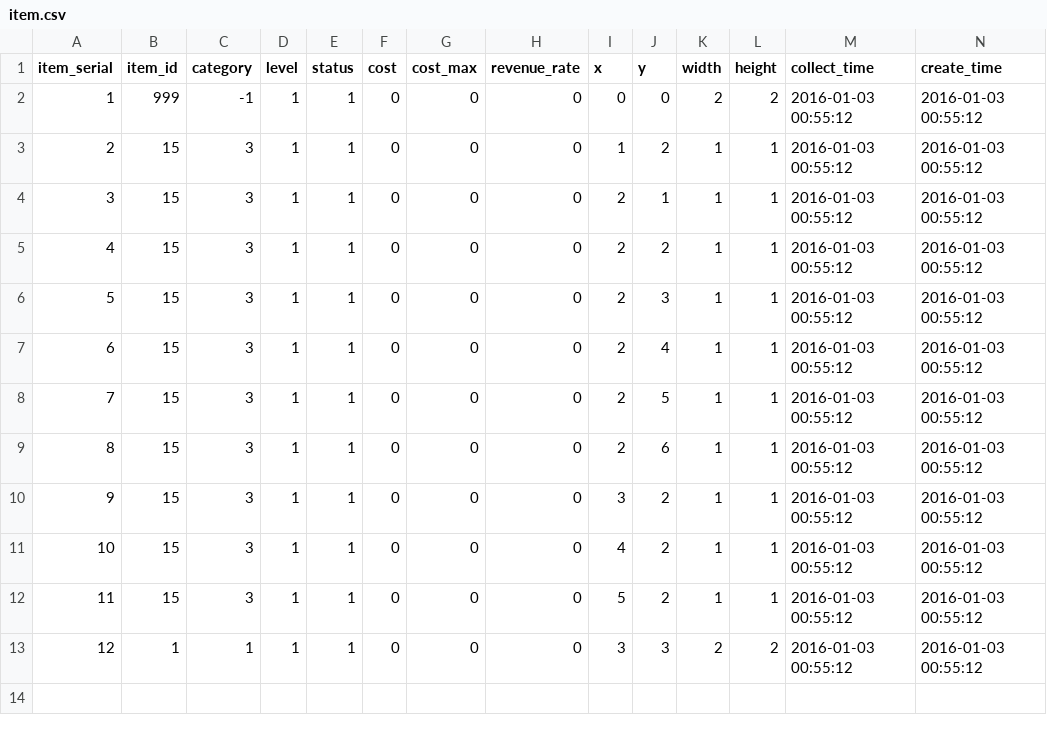
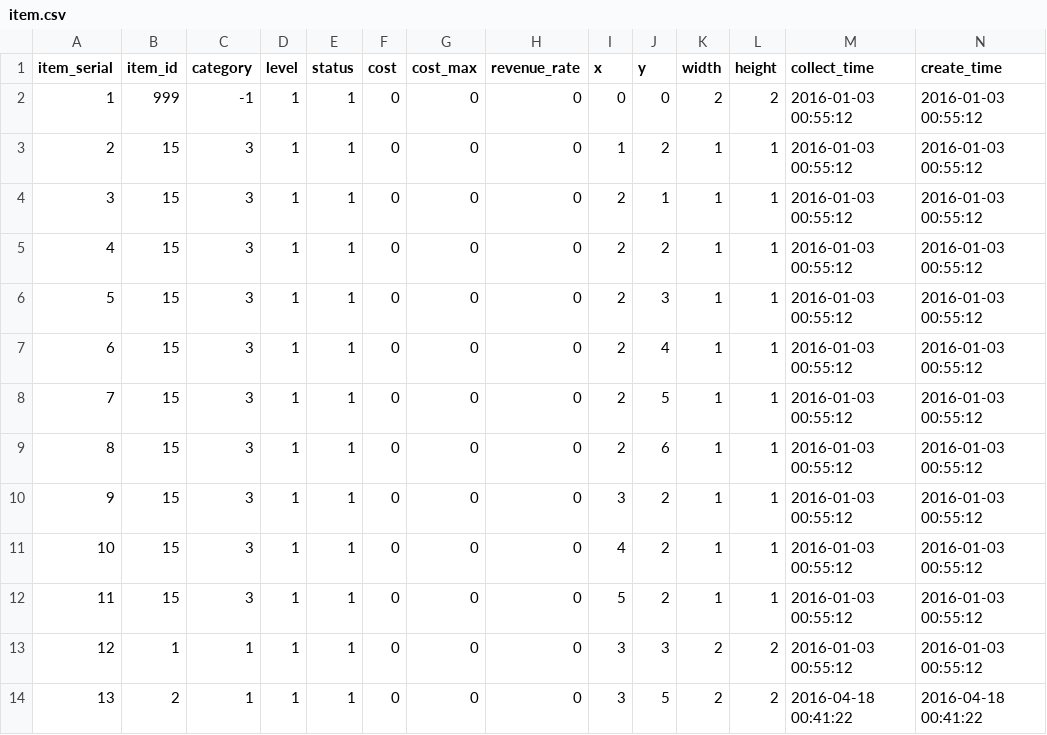
Before and after one commit to everystudio/pocket_old, a CSV file: PersistentData/data/item.csv, drawn as a sheet; the diff names each change by its address in the sheet, - before the commit and + after, or states it on an @@ line.

```diff
--- a/PersistentData/data/item.csv
+++ b/PersistentData/data/item.csv
+row 14: 13 | 2 | 1 | 1 | 1 | 0 | 0 | 0 | 3 | 5 | 2 | 2 | 2016-04-18 00:41:22 | 2016-04-18 00:41:22
```
Also changed, not shown: PersistentData/data/work.csv, 26 other files.
